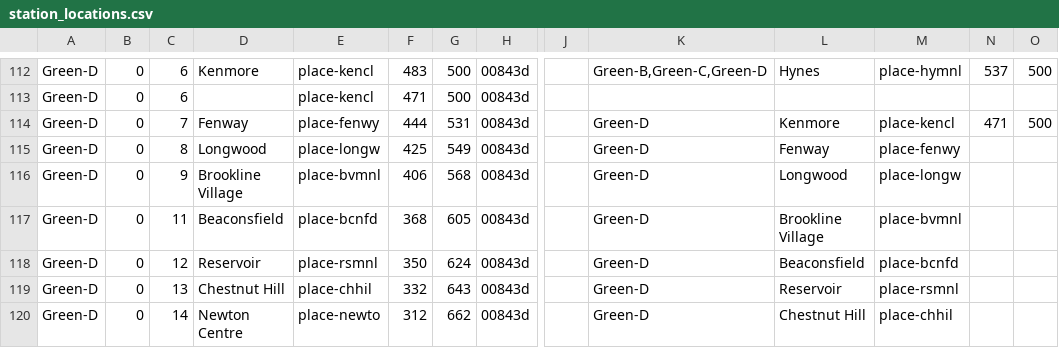
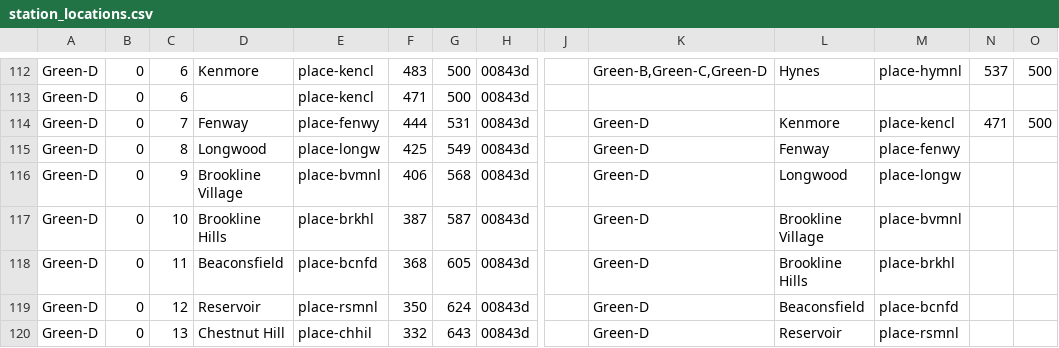
Before and after one commit to jfabi/mbta-dynamic-map, a CSV file: station_locations.csv, drawn as a sheet; only a part is shown, gaps mark what is left out; the shorter side is filled out with more unchanged rows; addresses are those after the commit; rows hold the shown columns only; the diff names each change by its address in the sheet, - before the commit and + after, or states it on an @@ line.

```diff
--- a/station_locations.csv
+++ b/station_locations.csv
+row 117: Green-D | 0 | 10 | Brookline Hills | place-brkhl | 387 | 587 | 00843d |  | Green-D | Brookline Village | place-bvmnl
-L118: Brookline Village
+L118: Brookline Hills
-M118: place-bvmnl
+M118: place-brkhl
```
Also changed, not shown: station_locations_new.csv.
